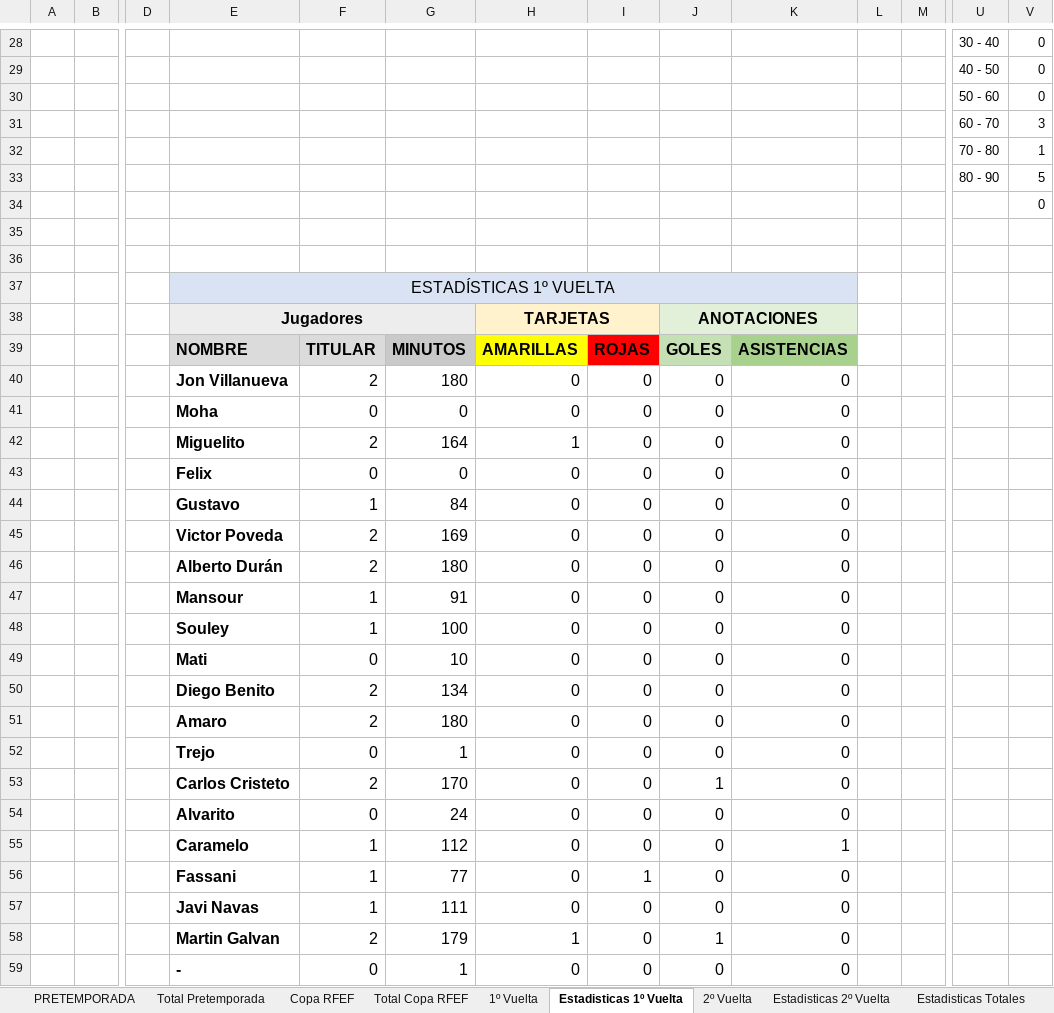
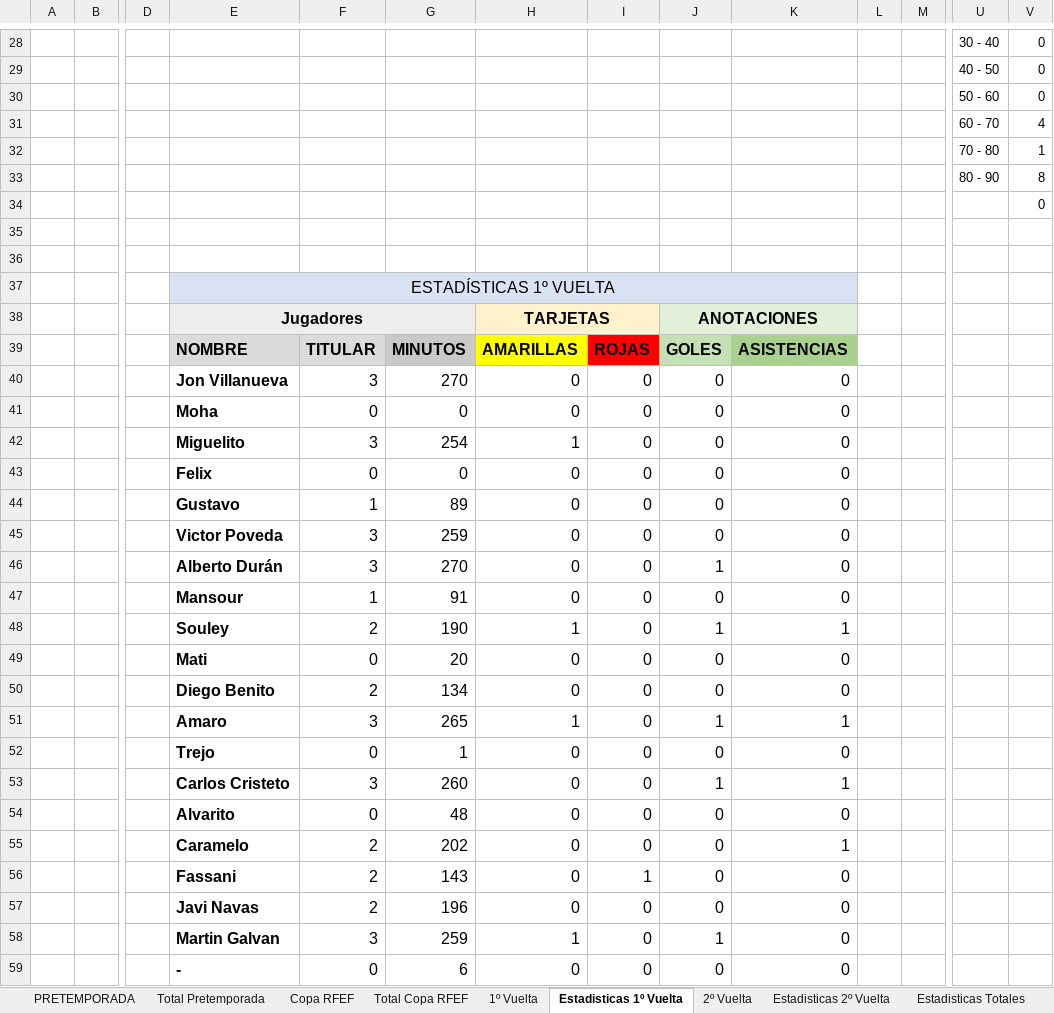
Before and after one commit to IvanAlonso4/APieDeCampoUDS, an Excel workbook: SALAMANCA UDS 2324.xlsx, sheet Estadisticas 1º Vuelta, drawn as a sheet; only a part is shown, gaps mark what is left out; values as stored, in another font and other column widths than the file's, no borders; removed rows and columns are numbered as before the commit, all else as after; rows hold the shown columns only; the diff covers the shown part only; the diff names each change by its address in the sheet, - before the commit and + after, or states it on an @@ line.

```diff
--- a/SALAMANCA UDS 2324.xlsx (sheet Estadisticas 1º Vuelta)
+++ b/SALAMANCA UDS 2324.xlsx (sheet Estadisticas 1º Vuelta)
-V31: 3
+V31: 4
-V33: 5
+V33: 8
-F40: 2
+F40: 3
-G40: 180
+G40: 270
-F42: 2
+F42: 3
-G42: 164
+G42: 254
-G44: 84
+G44: 89
-F45:F46: 2
+F45:F46: 3
-G45: 169
+G45: 259
-G46: 180
+G46: 270
-J46: 0
+J46: 1
-row 48:  |  |  | Souley | 1 | 100 | 0 | 0 | 0 | 0
+row 48:  |  |  | Souley | 2 | 190 | 1 | 0 | 1 | 1
-G49: 10
+G49: 20
-row 51:  |  |  | Amaro | 2 | 180 | 0 | 0 | 0 | 0
+row 51:  |  |  | Amaro | 3 | 265 | 1 | 0 | 1 | 1
-F53: 2
+F53: 3
-G53: 170
+G53: 260
-K53: 0
+K53: 1
-G54: 24
+G54: 48
-F55:F57: 1
+F55:F57: 2
-G55: 112
+G55: 202
-G56: 77
+G56: 143
-G57: 111
+G57: 196
-F58: 2
+F58: 3
-G58: 179
+G58: 259
-G59: 1
+G59: 6
```
Also changed, not shown: 39 edited cells elsewhere in this sheet, sheet Equipos (cálculos), sheet Clasificacion, sheet Clasificacion Final, sheet Estadisticas Totales, sheet 1º Vuelta, 5 other files.
